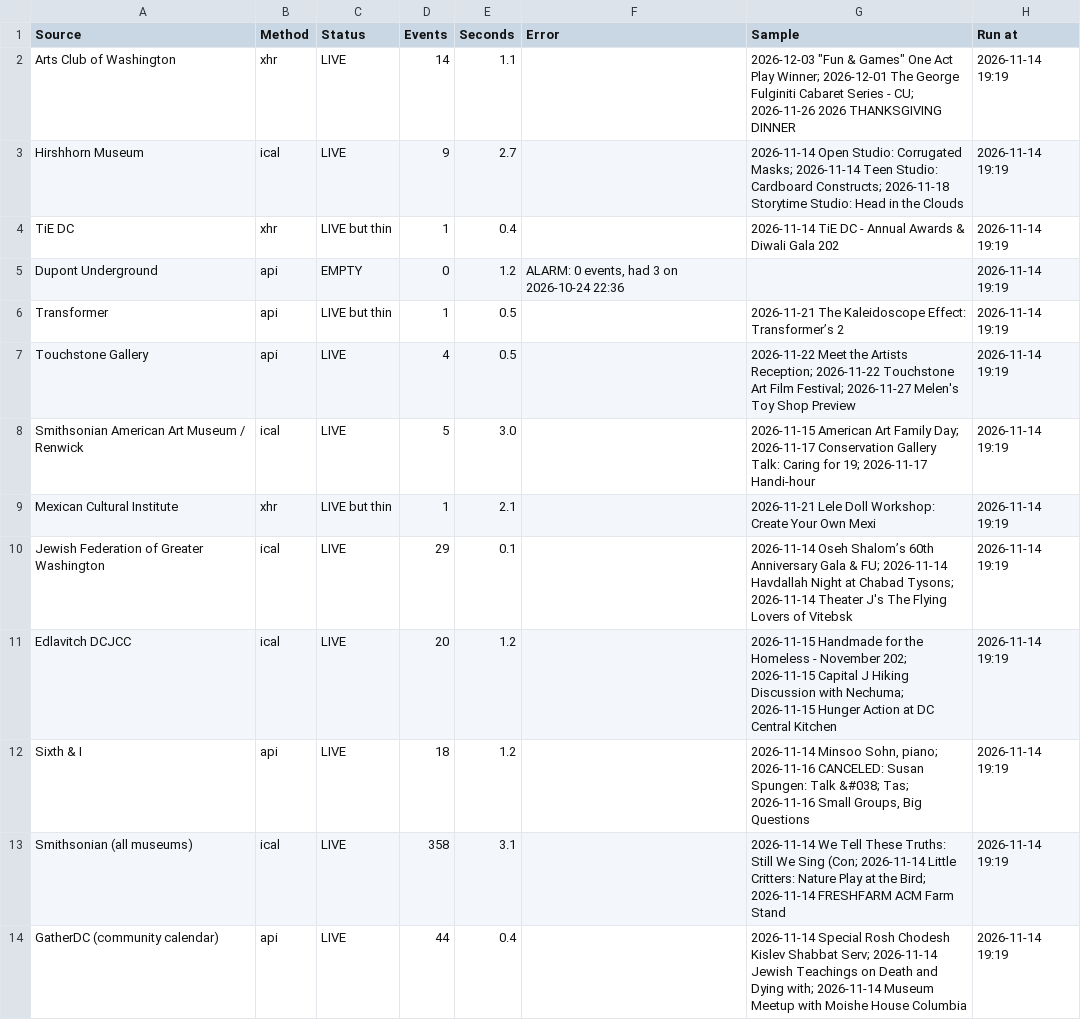
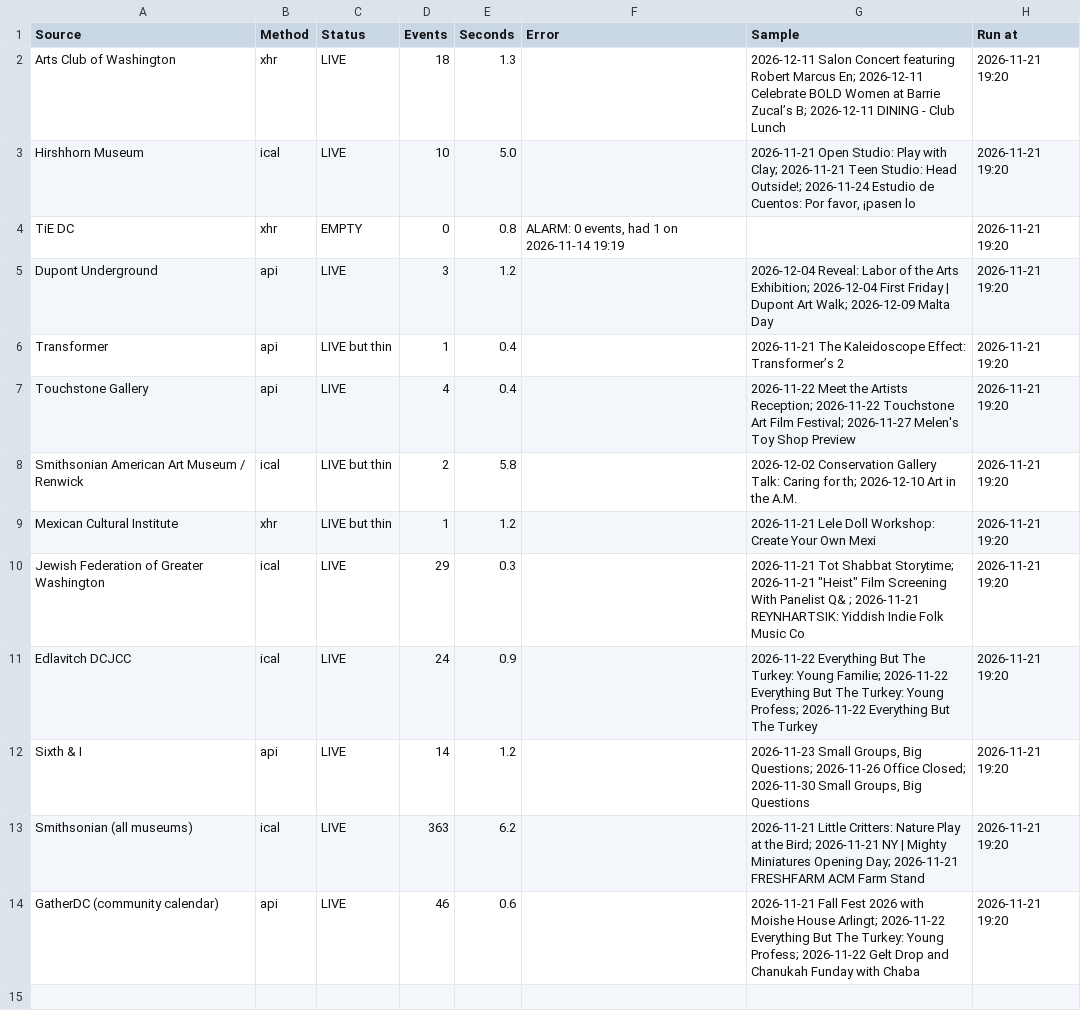
Before and after one commit to emanstof-png/event-feed, a CSV file: run_log_elite.csv, drawn as a sheet.

```diff
--- a/run_log_elite.csv
+++ b/run_log_elite.csv
@@ -1,14 +1,14 @@
 Source,Method,Status,Events,Seconds,Error,Sample,Run at
-Arts Club of Washington,xhr,LIVE,14,1.1,,"2026-12-03 ""Fun & Games"" One Act Play Winner; 2026-12-01 The George Fulginiti Cabaret Series - CU; 2026-11-26 2026 THANKSGIVING DINNER",2026-11-14 19:19
-Hirshhorn Museum,ical,LIVE,9,2.7,,2026-11-14 Open Studio: Corrugated Masks; 2026-11-14 Teen Studio: Cardboard Constructs; 2026-11-18 Storytime Studio: Head in the Clouds,2026-11-14 19:19
-TiE DC,xhr,LIVE but thin,1,0.4,,2026-11-14 TiE DC - Annual Awards & Diwali Gala 202,2026-11-14 19:19
-Dupont Underground,api,EMPTY,0,1.2,"ALARM: 0 events, had 3 on 2026-10-24 22:36",,2026-11-14 19:19
-Transformer,api,LIVE but thin,1,0.5,,2026-11-21 The Kaleidoscope Effect: Transformer’s 2,2026-11-14 19:19
-Touchstone Gallery,api,LIVE,4,0.5,,2026-11-22 Meet the Artists Reception; 2026-11-22 Touchstone Art Film Festival; 2026-11-27 Melen's Toy Shop Preview,2026-11-14 19:19
-Smithsonian American Art Museum / Renwick,ical,LIVE,5,3.0,,2026-11-15 American Art Family Day; 2026-11-17 Conservation Gallery Talk: Caring for 19; 2026-11-17 Handi-hour,2026-11-14 19:19
-Mexican Cultural Institute,xhr,LIVE but thin,1,2.1,,2026-11-21 Lele Doll Workshop: Create Your Own Mexi,2026-11-14 19:19
-Jewish Federation of Greater Washington,ical,LIVE,29,0.1,,2026-11-14 Oseh Shalom’s 60th Anniversary Gala & FU; 2026-11-14 Havdallah Night at Chabad Tysons; 2026-11-14 Theater J's The Flying Lovers of Vitebsk,2026-11-14 19:19
-Edlavitch DCJCC,ical,LIVE,20,1.2,,2026-11-15 Handmade for the Homeless - November 202; 2026-11-15 Capital J Hiking Discussion with Nechuma; 2026-11-15 Hunger Action at DC Central Kitchen,2026-11-14 19:19
-Sixth & I,api,LIVE,18,1.2,,"2026-11-14 Minsoo Sohn, piano; 2026-11-16 CANCELED: Susan Spungen: Talk &#038; Tas; 2026-11-16 Small Groups, Big Questions",2026-11-14 19:19
-Smithsonian (all museums),ical,LIVE,358,3.1,,2026-11-14 We Tell These Truths: Still We Sing (Con; 2026-11-14 Little Critters: Nature Play at the Bird; 2026-11-14 FRESHFARM ACM Farm Stand,2026-11-14 19:19
-GatherDC (community calendar),api,LIVE,44,0.4,,2026-11-14 Special Rosh Chodesh Kislev Shabbat Serv; 2026-11-14 Jewish Teachings on Death and Dying with; 2026-11-14 Museum Meetup with Moishe House Columbia,2026-11-14 19:19
+Arts Club of Washington,xhr,LIVE,18,1.3,,2026-12-11 Salon Concert featuring Robert Marcus En; 2026-12-11 Celebrate BOLD Women at Barrie Zucal’s B; 2026-12-11 DINING - Club Lunch,2026-11-21 19:20
+Hirshhorn Museum,ical,LIVE,10,5.0,,"2026-11-21 Open Studio: Play with Clay; 2026-11-21 Teen Studio: Head Outside!; 2026-11-24 Estudio de Cuentos: Por favor, ¡pasen lo",2026-11-21 19:20
+TiE DC,xhr,EMPTY,0,0.8,"ALARM: 0 events, had 1 on 2026-11-14 19:19",,2026-11-21 19:20
+Dupont Underground,api,LIVE,3,1.2,,2026-12-04 Reveal: Labor of the Arts Exhibition; 2026-12-04 First Friday | Dupont Art Walk; 2026-12-09 Malta Day,2026-11-21 19:20
+Transformer,api,LIVE but thin,1,0.4,,2026-11-21 The Kaleidoscope Effect: Transformer’s 2,2026-11-21 19:20
+Touchstone Gallery,api,LIVE,4,0.4,,2026-11-22 Meet the Artists Reception; 2026-11-22 Touchstone Art Film Festival; 2026-11-27 Melen's Toy Shop Preview,2026-11-21 19:20
+Smithsonian American Art Museum / Renwick,ical,LIVE but thin,2,5.8,,2026-12-02 Conservation Gallery Talk: Caring for th; 2026-12-10 Art in the A.M.,2026-11-21 19:20
+Mexican Cultural Institute,xhr,LIVE but thin,1,1.2,,2026-11-21 Lele Doll Workshop: Create Your Own Mexi,2026-11-21 19:20
+Jewish Federation of Greater Washington,ical,LIVE,29,0.3,,"2026-11-21 Tot Shabbat Storytime; 2026-11-21 ""Heist"" Film Screening With Panelist Q& ; 2026-11-21 REYNHARTSIK: Yiddish Indie Folk Music Co",2026-11-21 19:20
+Edlavitch DCJCC,ical,LIVE,24,0.9,,2026-11-22 Everything But The Turkey: Young Familie; 2026-11-22 Everything But The Turkey: Young Profess; 2026-11-22 Everything But The Turkey,2026-11-21 19:20
+Sixth & I,api,LIVE,14,1.2,,"2026-11-23 Small Groups, Big Questions; 2026-11-26 Office Closed; 2026-11-30 Small Groups, Big Questions",2026-11-21 19:20
+Smithsonian (all museums),ical,LIVE,363,6.2,,2026-11-21 Little Critters: Nature Play at the Bird; 2026-11-21 NY | Mighty Miniatures Opening Day; 2026-11-21 FRESHFARM ACM Farm Stand,2026-11-21 19:20
+GatherDC (community calendar),api,LIVE,46,0.6,,2026-11-21 Fall Fest 2026 with Moishe House Arlingt; 2026-11-22 Everything But The Turkey: Young Profess; 2026-11-22 Gelt Drop and Chanukah Funday with Chaba,2026-11-21 19:20
```
Also changed, not shown: feed_desc_elite.csv, feed_test_elite.csv, 1 other file.
